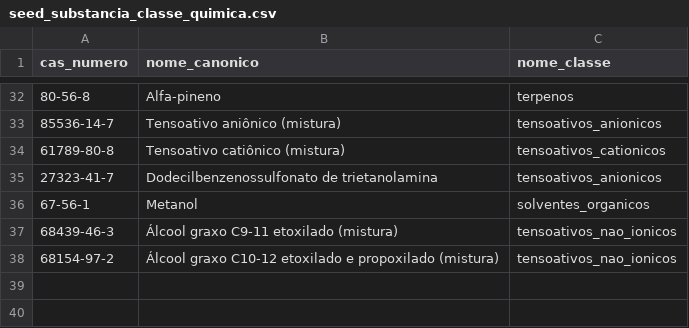
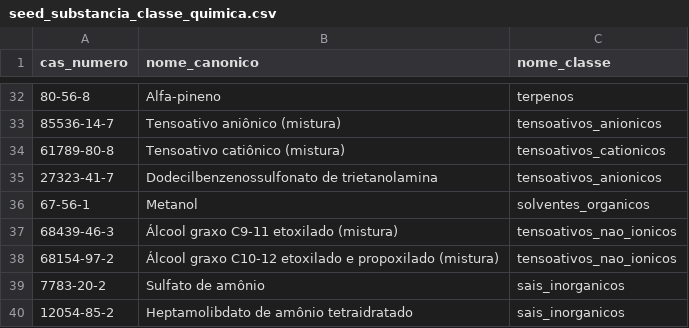
Before and after one commit to Quimia-br/quimia-bd, a CSV file: src/database/sql/data_load/seeds/seed_substancia_classe_quimica.csv, drawn as a sheet; only a part is shown, gaps mark what is left out; the diff names each change by its address in the sheet, - before the commit and + after, or states it on an @@ line.

```diff
--- a/src/database/sql/data_load/seeds/seed_substancia_classe_quimica.csv
+++ b/src/database/sql/data_load/seeds/seed_substancia_classe_quimica.csv
+row 39: 7783-20-2 | Sulfato de amônio | sais_inorganicos
+row 40: 12054-85-2 | Heptamolibdato de amônio tetraidratado | sais_inorganicos
```
Also changed, not shown: src/database/sql/data_load/mocks/substancia.csv, src/database/sql/data_load/seeds/seed_substancia_sinonimo.csv, 1 other file.
